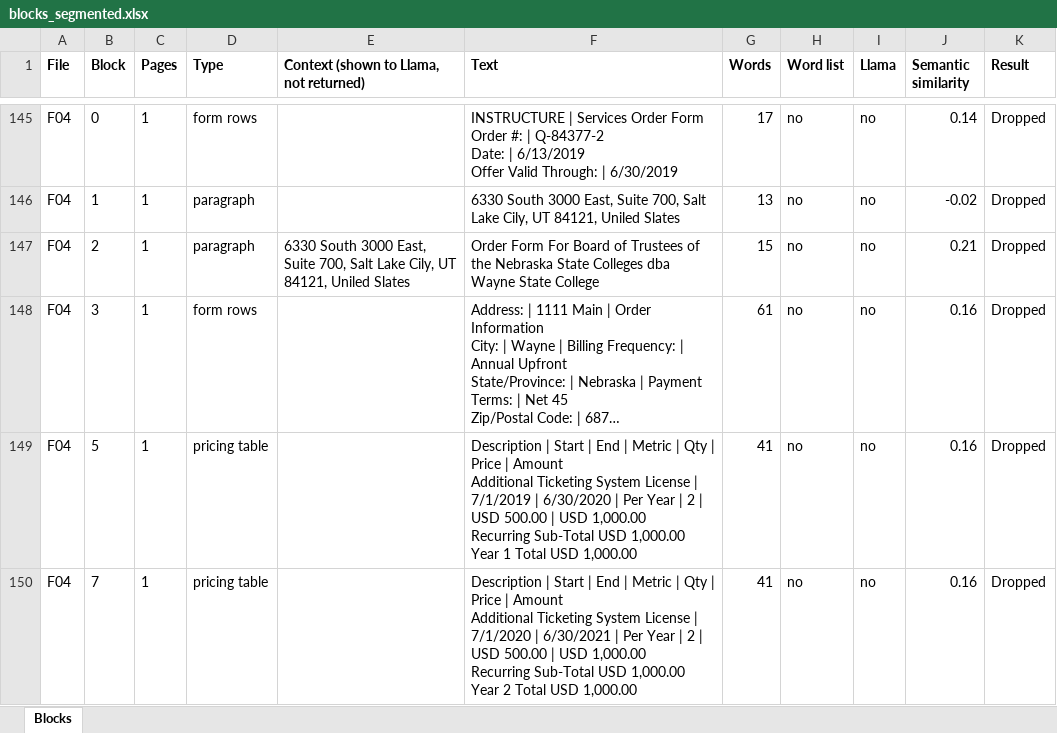
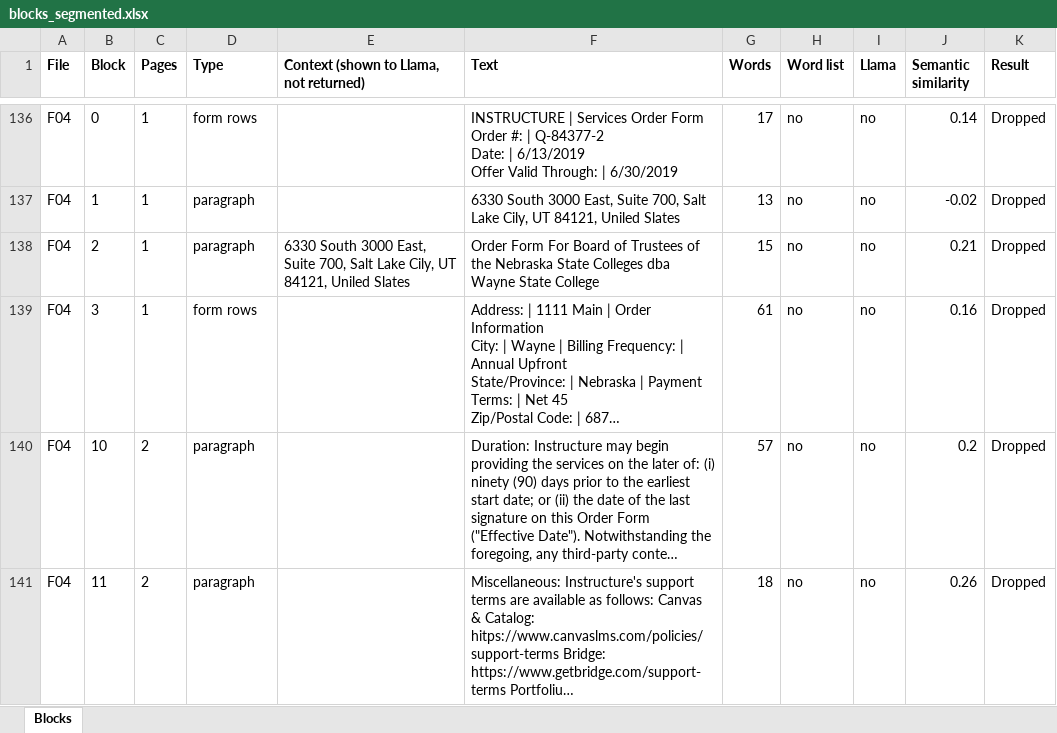
Before and after one commit to jpeterwang7/EdTech-Contract-Information-Extraction, an Excel workbook: outputs/privacy/blocks_segmented.xlsx, sheet Blocks, drawn as a sheet; only a part is shown, gaps mark what is left out; the shorter side is filled out with more unchanged rows; long unchanged cells end in …; values as stored, in another font and other column widths than the file's, no borders; ↵ is a line break in a cell; the diff covers the shown part only; the diff names each change by its address in the sheet, - before the commit and + after, or states it on an @@ line.

Commit message:
One workbook per PDF for tables; clean text points to them
- outputs/tables/by_file/<file>.xlsx: one tab per table ("p2 pricing 1", "p2 billing"),
  each cell as read; 42 tables in 13 files (decisions.md, T7).
- The clean text leaves a one-line pointer where each table was, so block numbers
  stay the same; a cell that is a whole sentence stays in the text (none today) (C2).
- The privacy step skips table pointers as it skips headings, and reuses Llama's
  answers per unit. Scores are unchanged; a person now reads 9.2% of the words (was
  8.6%) for the same 14 blocks, and the pipeline matches the person on 459 of 462
  blocks (P8-P10).
- The clean text now also carries the earlier "Apply)" table-row fix.
- Figures: docs/form_to_spreadsheet.png (OF01 to its spreadsheet rows) and
  docs/clean_text_removals.png (each removal rule with a real snippet); the pipeline
  diagram now sends tables to Excel.

```diff
--- a/outputs/privacy/blocks_segmented.xlsx (sheet Blocks)
+++ b/outputs/privacy/blocks_segmented.xlsx (sheet Blocks)
-row 149: F04 | 5 | 1 | pricing table |  | Description | Start | End | Metric | Qty | Price | Amount ↵ Additional Ticketing System License | 7/1/2019 | 6/30/2020 | Per Year | 2 | USD 500.00 | USD 1,000.00 ↵ Recurring Sub-Total USD 1,000.00 ↵ Year 1 Total USD 1,000.00 | 41 | no | no | 0.16 | Dropped
-row 150: F04 | 7 | 1 | pricing table |  | Description | Start | End | Metric | Qty | Price | Amount ↵ Additional Ticketing System License | 7/1/2020 | 6/30/2021 | Per Year | 2 | USD 500.00 | USD 1,000.00 ↵ Recurring Sub-Total USD 1,000.00 ↵ Year 2 Total USD 1,000.00 | 41 | no | no | 0.16 | Dropped
```
Also changed, not shown: 40 removed rows elsewhere in this sheet, 42 other files.
